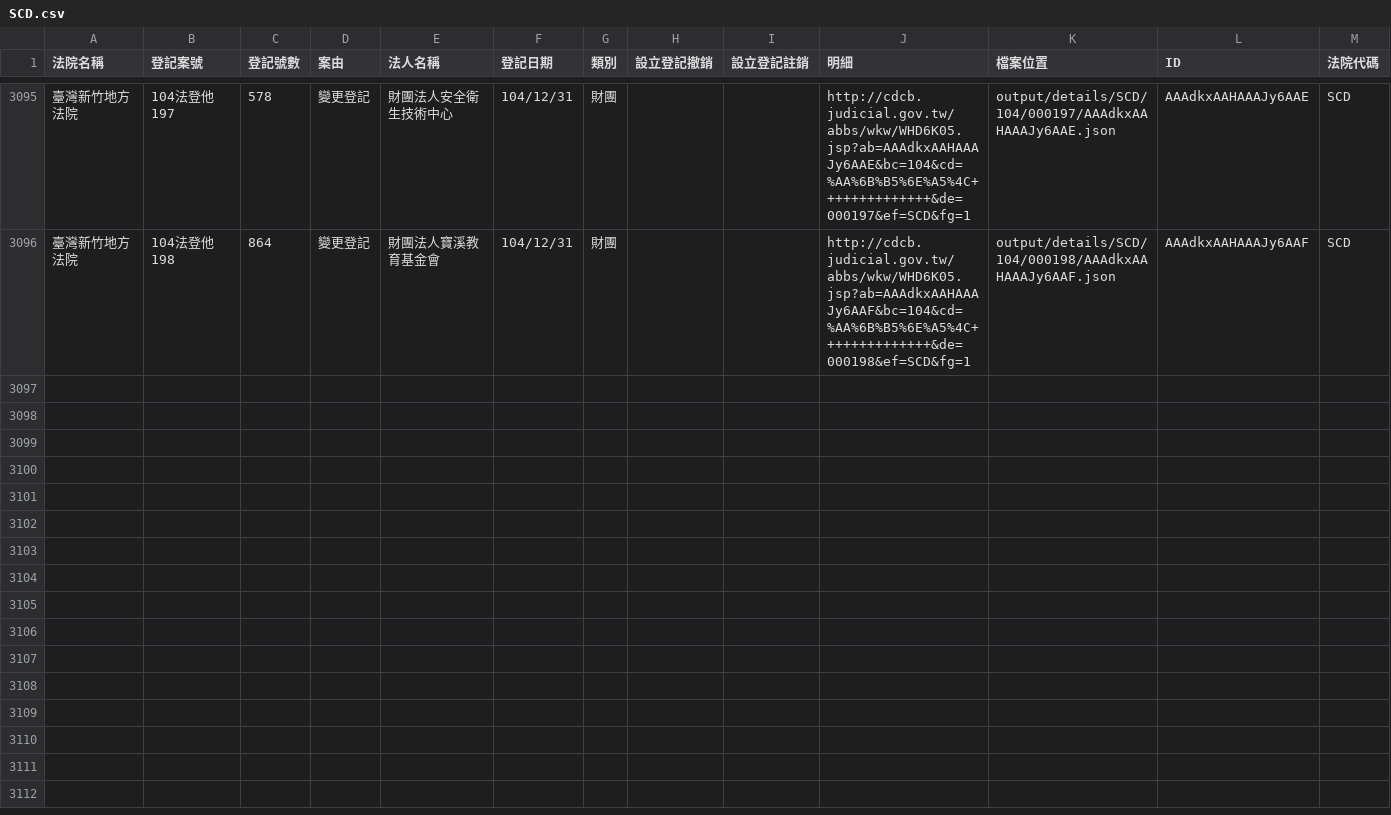
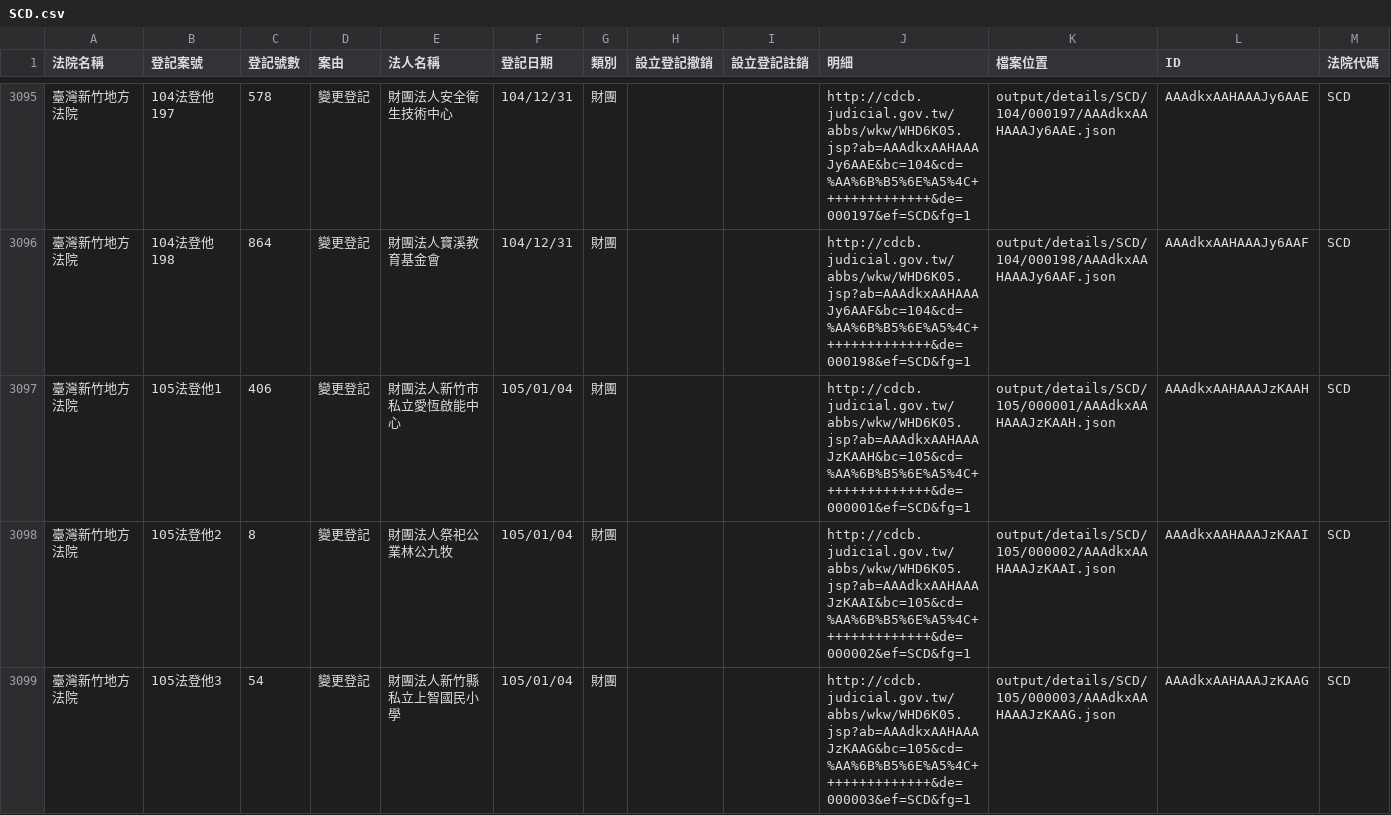
Before and after one commit to taichunmin/foundationtw, a CSV file: output/lists/SCD.csv, drawn as a sheet; only a part is shown, gaps mark what is left out; the diff names each change by its address in the sheet, - before the commit and + after, or states it on an @@ line.

```diff
--- a/output/lists/SCD.csv
+++ b/output/lists/SCD.csv
+row 3097: 臺灣新竹地方法院 | 105法登他1 | 406 | 變更登記 | 財團法人新竹市私立愛恆啟能中心 | 105/01/04 | 財團 |  |  | http://cdcb.judicial.gov.tw/abbs/wkw/WHD6K05.jsp?ab=AAAdkxAAHAAAJzKAAH&bc=105&cd=%AA%6B%B5%6E%A5%4C++++++++++++++&de=000001&ef=SCD&fg=1 | output/details/SCD/105/000001/AAAdkxAAHAAAJzKAAH.json | AAAdkxAAHAAAJzKAAH | SCD
+row 3098: 臺灣新竹地方法院 | 105法登他2 | 8 | 變更登記 | 財團法人祭祀公業林公九牧 | 105/01/04 | 財團 |  |  | http://cdcb.judicial.gov.tw/abbs/wkw/WHD6K05.jsp?ab=AAAdkxAAHAAAJzKAAI&bc=105&cd=%AA%6B%B5%6E%A5%4C++++++++++++++&de=000002&ef=SCD&fg=1 | output/details/SCD/105/000002/AAAdkxAAHAAAJzKAAI.json | AAAdkxAAHAAAJzKAAI | SCD
+row 3099: 臺灣新竹地方法院 | 105法登他3 | 54 | 變更登記 | 財團法人新竹縣私立上智國民小學 | 105/01/04 | 財團 |  |  | http://cdcb.judicial.gov.tw/abbs/wkw/WHD6K05.jsp?ab=AAAdkxAAHAAAJzKAAG&bc=105&cd=%AA%6B%B5%6E%A5%4C++++++++++++++&de=000003&ef=SCD&fg=1 | output/details/SCD/105/000003/AAAdkxAAHAAAJzKAAG.json | AAAdkxAAHAAAJzKAAG | SCD
```
Also changed, not shown: output/lists/CHD.csv, output/lists/ILD.csv, 38 other files.
